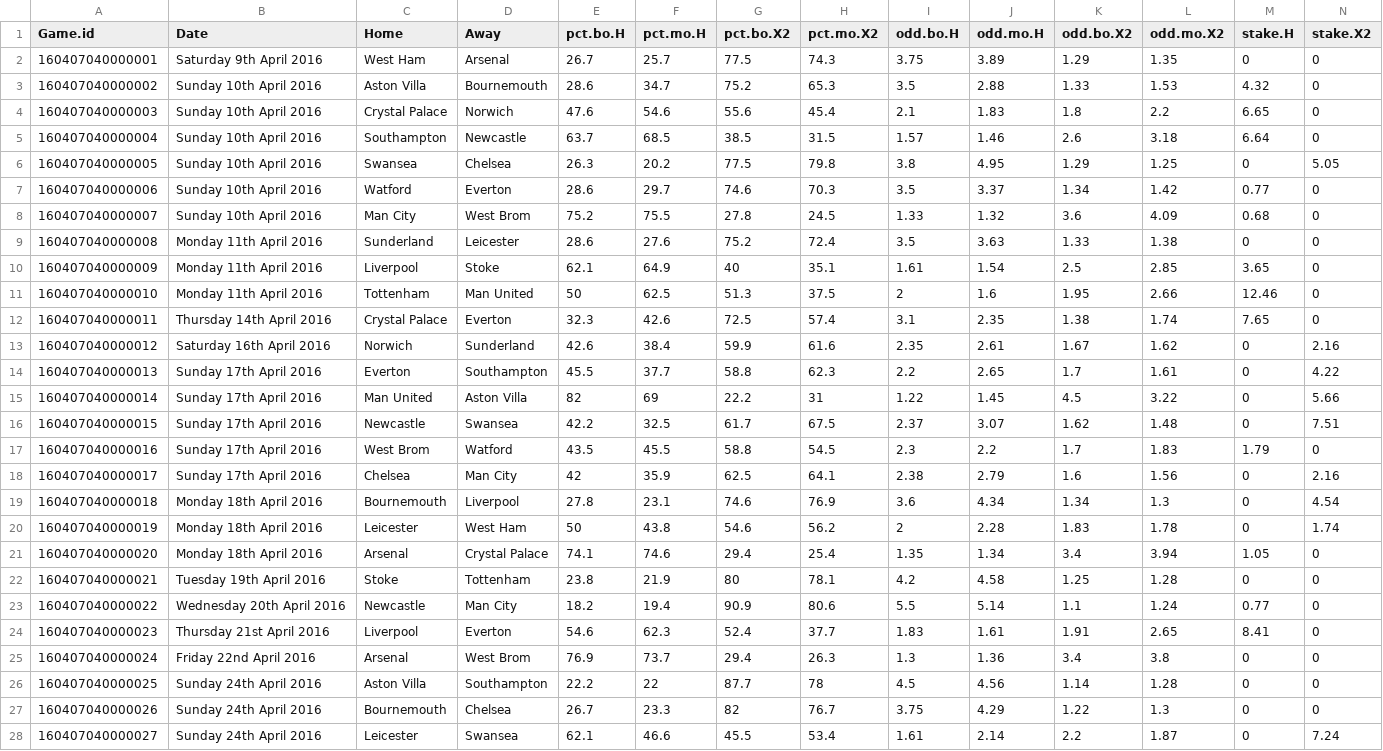
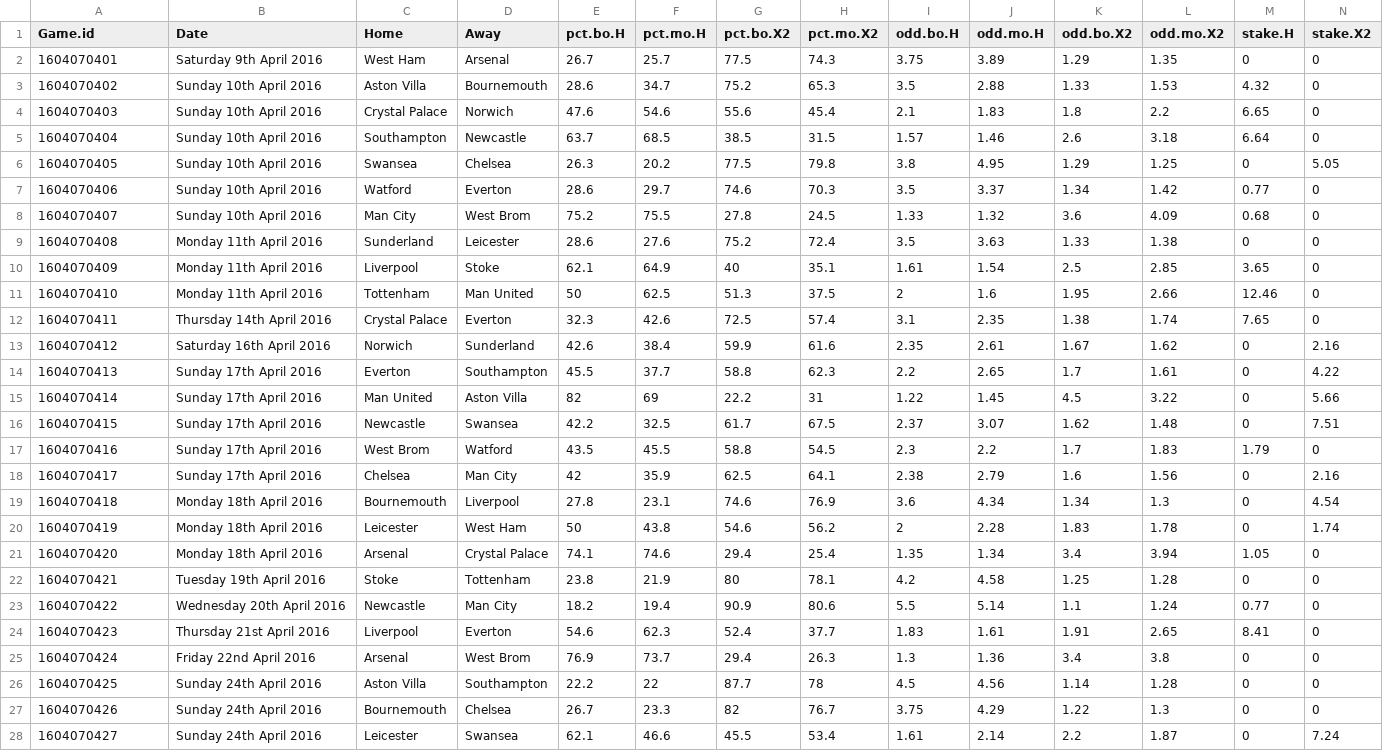
Before and after one commit to teouch/fbl-probs, a CSV file: 16040704_E0.csv, drawn as a sheet; only a part is shown; the diff covers the shown part only.

```diff
--- a/16040704_E0.csv
+++ b/16040704_E0.csv
@@ -1,28 +1,28 @@
 Game.id,Date,Home,Away,pct.bo.H,pct.mo.H,pct.bo.X2,pct.mo.X2,odd.bo.H,odd.mo.H,odd.bo.X2,odd.mo.X2,stake.H,stake.X2
-160407040000001,Saturday 9th April 2016,West Ham,Arsenal,26.7,25.7,77.5,74.3,3.75,3.89,1.29,1.35,0,0
-160407040000002,Sunday 10th April 2016,Aston Villa,Bournemouth,28.6,34.7,75.2,65.3,3.5,2.88,1.33,1.53,4.32,0
-160407040000003,Sunday 10th April 2016,Crystal Palace,Norwich,47.6,54.6,55.6,45.4,2.1,1.83,1.8,2.2,6.65,0
-160407040000004,Sunday 10th April 2016,Southampton,Newcastle,63.7,68.5,38.5,31.5,1.57,1.46,2.6,3.18,6.64,0
-160407040000005,Sunday 10th April 2016,Swansea,Chelsea,26.3,20.2,77.5,79.8,3.8,4.95,1.29,1.25,0,5.05
-160407040000006,Sunday 10th April 2016,Watford,Everton,28.6,29.7,74.6,70.3,3.5,3.37,1.34,1.42,0.77,0
-160407040000007,Sunday 10th April 2016,Man City,West Brom,75.2,75.5,27.8,24.5,1.33,1.32,3.6,4.09,0.68,0
-160407040000008,Monday 11th April 2016,Sunderland,Leicester,28.6,27.6,75.2,72.4,3.5,3.63,1.33,1.38,0,0
-160407040000009,Monday 11th April 2016,Liverpool,Stoke,62.1,64.9,40,35.1,1.61,1.54,2.5,2.85,3.65,0
-160407040000010,Monday 11th April 2016,Tottenham,Man United,50,62.5,51.3,37.5,2,1.6,1.95,2.66,12.46,0
-160407040000011,Thursday 14th April 2016,Crystal Palace,Everton,32.3,42.6,72.5,57.4,3.1,2.35,1.38,1.74,7.65,0
-160407040000012,Saturday 16th April 2016,Norwich,Sunderland,42.6,38.4,59.9,61.6,2.35,2.61,1.67,1.62,0,2.16
-160407040000013,Sunday 17th April 2016,Everton,Southampton,45.5,37.7,58.8,62.3,2.2,2.65,1.7,1.61,0,4.22
-160407040000014,Sunday 17th April 2016,Man United,Aston Villa,82,69,22.2,31,1.22,1.45,4.5,3.22,0,5.66
-160407040000015,Sunday 17th April 2016,Newcastle,Swansea,42.2,32.5,61.7,67.5,2.37,3.07,1.62,1.48,0,7.51
-160407040000016,Sunday 17th April 2016,West Brom,Watford,43.5,45.5,58.8,54.5,2.3,2.2,1.7,1.83,1.79,0
-160407040000017,Sunday 17th April 2016,Chelsea,Man City,42,35.9,62.5,64.1,2.38,2.79,1.6,1.56,0,2.16
-160407040000018,Monday 18th April 2016,Bournemouth,Liverpool,27.8,23.1,74.6,76.9,3.6,4.34,1.34,1.3,0,4.54
-160407040000019,Monday 18th April 2016,Leicester,West Ham,50,43.8,54.6,56.2,2,2.28,1.83,1.78,0,1.74
-160407040000020,Monday 18th April 2016,Arsenal,Crystal Palace,74.1,74.6,29.4,25.4,1.35,1.34,3.4,3.94,1.05,0
-160407040000021,Tuesday 19th April 2016,Stoke,Tottenham,23.8,21.9,80,78.1,4.2,4.58,1.25,1.28,0,0
-160407040000022,Wednesday 20th April 2016,Newcastle,Man City,18.2,19.4,90.9,80.6,5.5,5.14,1.1,1.24,0.77,0
-160407040000023,Thursday 21st April 2016,Liverpool,Everton,54.6,62.3,52.4,37.7,1.83,1.61,1.91,2.65,8.41,0
-160407040000024,Friday 22nd April 2016,Arsenal,West Brom,76.9,73.7,29.4,26.3,1.3,1.36,3.4,3.8,0,0
-160407040000025,Sunday 24th April 2016,Aston Villa,Southampton,22.2,22,87.7,78,4.5,4.56,1.14,1.28,0,0
-160407040000026,Sunday 24th April 2016,Bournemouth,Chelsea,26.7,23.3,82,76.7,3.75,4.29,1.22,1.3,0,0
-160407040000027,Sunday 24th April 2016,Leicester,Swansea,62.1,46.6,45.5,53.4,1.61,2.14,2.2,1.87,0,7.24
+1604070401,Saturday 9th April 2016,West Ham,Arsenal,26.7,25.7,77.5,74.3,3.75,3.89,1.29,1.35,0,0
+1604070402,Sunday 10th April 2016,Aston Villa,Bournemouth,28.6,34.7,75.2,65.3,3.5,2.88,1.33,1.53,4.32,0
+1604070403,Sunday 10th April 2016,Crystal Palace,Norwich,47.6,54.6,55.6,45.4,2.1,1.83,1.8,2.2,6.65,0
+1604070404,Sunday 10th April 2016,Southampton,Newcastle,63.7,68.5,38.5,31.5,1.57,1.46,2.6,3.18,6.64,0
+1604070405,Sunday 10th April 2016,Swansea,Chelsea,26.3,20.2,77.5,79.8,3.8,4.95,1.29,1.25,0,5.05
+1604070406,Sunday 10th April 2016,Watford,Everton,28.6,29.7,74.6,70.3,3.5,3.37,1.34,1.42,0.77,0
+1604070407,Sunday 10th April 2016,Man City,West Brom,75.2,75.5,27.8,24.5,1.33,1.32,3.6,4.09,0.68,0
+1604070408,Monday 11th April 2016,Sunderland,Leicester,28.6,27.6,75.2,72.4,3.5,3.63,1.33,1.38,0,0
+1604070409,Monday 11th April 2016,Liverpool,Stoke,62.1,64.9,40,35.1,1.61,1.54,2.5,2.85,3.65,0
+1604070410,Monday 11th April 2016,Tottenham,Man United,50,62.5,51.3,37.5,2,1.6,1.95,2.66,12.46,0
+1604070411,Thursday 14th April 2016,Crystal Palace,Everton,32.3,42.6,72.5,57.4,3.1,2.35,1.38,1.74,7.65,0
+1604070412,Saturday 16th April 2016,Norwich,Sunderland,42.6,38.4,59.9,61.6,2.35,2.61,1.67,1.62,0,2.16
+1604070413,Sunday 17th April 2016,Everton,Southampton,45.5,37.7,58.8,62.3,2.2,2.65,1.7,1.61,0,4.22
+1604070414,Sunday 17th April 2016,Man United,Aston Villa,82,69,22.2,31,1.22,1.45,4.5,3.22,0,5.66
+1604070415,Sunday 17th April 2016,Newcastle,Swansea,42.2,32.5,61.7,67.5,2.37,3.07,1.62,1.48,0,7.51
+1604070416,Sunday 17th April 2016,West Brom,Watford,43.5,45.5,58.8,54.5,2.3,2.2,1.7,1.83,1.79,0
+1604070417,Sunday 17th April 2016,Chelsea,Man City,42,35.9,62.5,64.1,2.38,2.79,1.6,1.56,0,2.16
+1604070418,Monday 18th April 2016,Bournemouth,Liverpool,27.8,23.1,74.6,76.9,3.6,4.34,1.34,1.3,0,4.54
+1604070419,Monday 18th April 2016,Leicester,West Ham,50,43.8,54.6,56.2,2,2.28,1.83,1.78,0,1.74
+1604070420,Monday 18th April 2016,Arsenal,Crystal Palace,74.1,74.6,29.4,25.4,1.35,1.34,3.4,3.94,1.05,0
+1604070421,Tuesday 19th April 2016,Stoke,Tottenham,23.8,21.9,80,78.1,4.2,4.58,1.25,1.28,0,0
+1604070422,Wednesday 20th April 2016,Newcastle,Man City,18.2,19.4,90.9,80.6,5.5,5.14,1.1,1.24,0.77,0
+1604070423,Thursday 21st April 2016,Liverpool,Everton,54.6,62.3,52.4,37.7,1.83,1.61,1.91,2.65,8.41,0
+1604070424,Friday 22nd April 2016,Arsenal,West Brom,76.9,73.7,29.4,26.3,1.3,1.36,3.4,3.8,0,0
+1604070425,Sunday 24th April 2016,Aston Villa,Southampton,22.2,22,87.7,78,4.5,4.56,1.14,1.28,0,0
+1604070426,Sunday 24th April 2016,Bournemouth,Chelsea,26.7,23.3,82,76.7,3.75,4.29,1.22,1.3,0,0
+1604070427,Sunday 24th April 2016,Leicester,Swansea,62.1,46.6,45.5,53.4,1.61,2.14,2.2,1.87,0,7.24
```
Also changed, not shown: 15 edited cells elsewhere in this file, 16040701_SP1.csv, 16040702_I1.csv, 1 other file.
